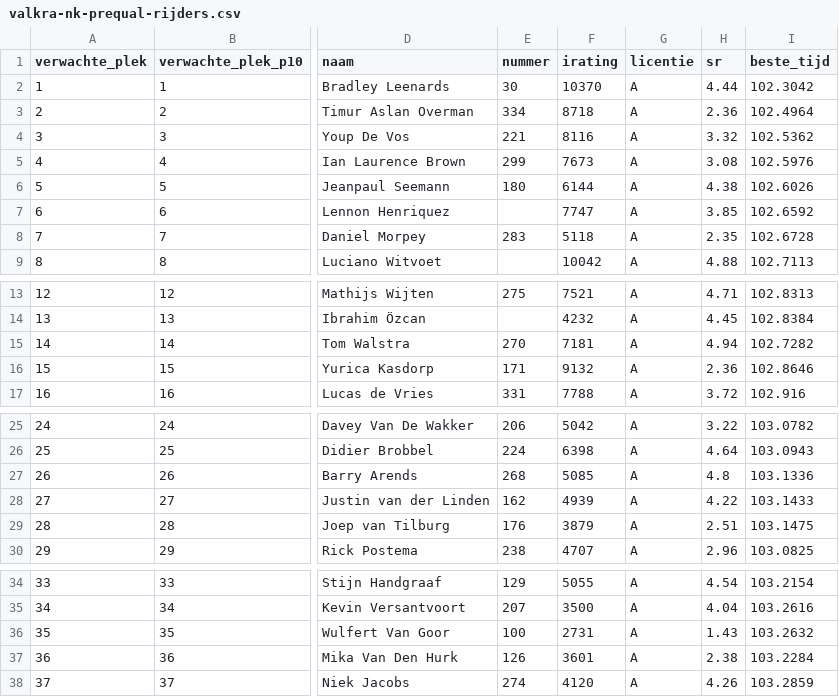
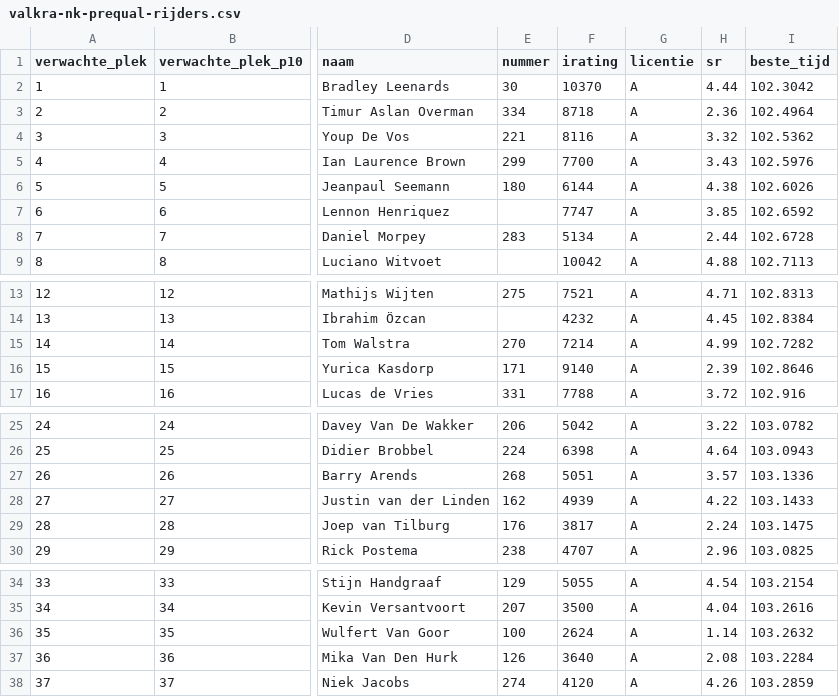
Before and after one commit to Diegoteun/nkiracing2026-valkra, a CSV file: data/valkra-nk-prequal-rijders.csv, drawn as a sheet; only a part is shown, gaps mark what is left out; the diff covers the shown part only; the diff names each change by its address in the sheet, - before the commit and + after, or states it on an @@ line.

```diff
--- a/data/valkra-nk-prequal-rijders.csv
+++ b/data/valkra-nk-prequal-rijders.csv
-F5 (irating): 7673
+F5 (irating): 7700
-H5 (sr): 3.08
+H5 (sr): 3.43
-F8 (irating): 5118
+F8 (irating): 5134
-H8 (sr): 2.35
+H8 (sr): 2.44
-F15 (irating): 7181
+F15 (irating): 7214
-H15 (sr): 4.94
+H15 (sr): 4.99
-F16 (irating): 9132
+F16 (irating): 9140
-H16 (sr): 2.36
+H16 (sr): 2.39
-F27 (irating): 5085
+F27 (irating): 5051
-H27 (sr): 4.8
+H27 (sr): 3.57
-F29 (irating): 3879
+F29 (irating): 3817
-H29 (sr): 2.51
+H29 (sr): 2.24
-F36 (irating): 2731
+F36 (irating): 2624
-H36 (sr): 1.43
+H36 (sr): 1.14
-F37 (irating): 3601
+F37 (irating): 3640
-H37 (sr): 2.38
+H37 (sr): 2.08
```
Also changed, not shown: 64 edited cells elsewhere in this file, 10 other files.
